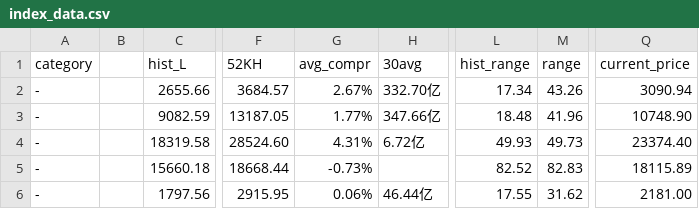
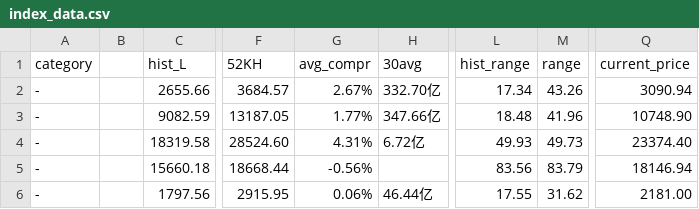
Before and after one commit to btc520/store, a CSV file: stock_data/index_data.csv, drawn as a sheet; only a part is shown, gaps mark what is left out; the diff names each change by its address in the sheet, - before the commit and + after, or states it on an @@ line.

```diff
--- a/stock_data/index_data.csv
+++ b/stock_data/index_data.csv
-G5 (avg_compr): -0.73%
+G5 (avg_compr): -0.56%
-L5 (hist_range): 82.52
+L5 (hist_range): 83.56
-M5 (range): 82.83
+M5 (range): 83.79
-Q5 (current_price): 18115.89
+Q5 (current_price): 18146.94
```
Also changed, not shown: stock_data/ETF_data.csv, stock_data/funda_data.csv, 13 other files.
